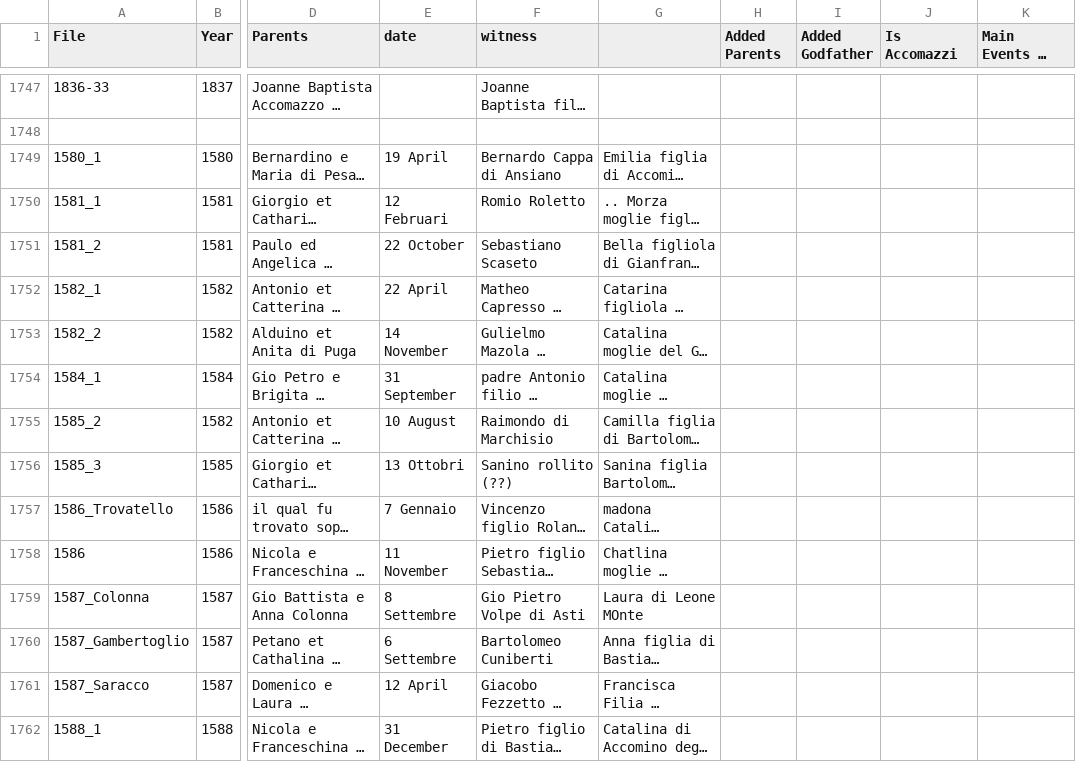
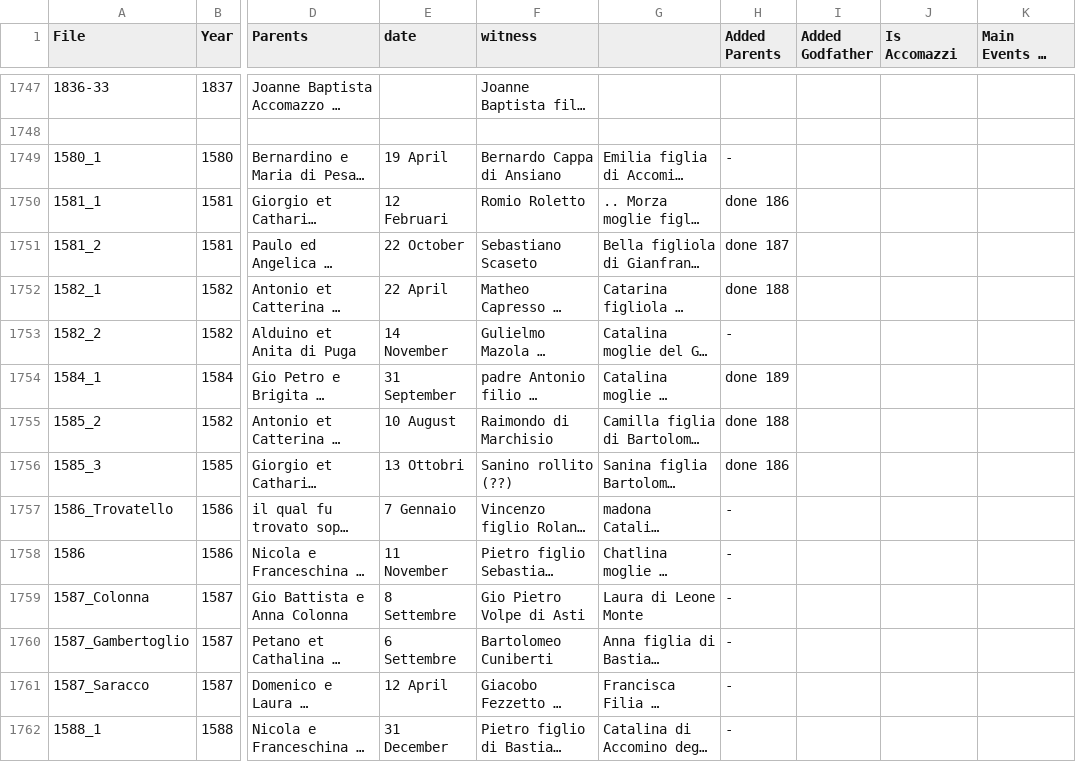
Before and after one commit to VittorioAccomazzi/Accomazzo, a CSV file: Data/latin - birth.csv, drawn as a sheet; only a part is shown, gaps mark what is left out; long unchanged cells end in …; the diff covers the shown part only; the diff names each change by its address in the sheet, - before the commit and + after, or states it on an @@ line.

```diff
--- a/Data/latin - birth.csv
+++ b/Data/latin - birth.csv
-H1749 (Added Parents): (empty)
+H1749 (Added Parents): -
-H1750 (Added Parents): (empty)
+H1750 (Added Parents): done 186
-H1751 (Added Parents): (empty)
+H1751 (Added Parents): done 187
-H1752 (Added Parents): (empty)
+H1752 (Added Parents): done 188
-H1753 (Added Parents): (empty)
+H1753 (Added Parents): -
-H1754 (Added Parents): (empty)
+H1754 (Added Parents): done 189
-H1755 (Added Parents): (empty)
+H1755 (Added Parents): done 188
-H1756 (Added Parents): (empty)
+H1756 (Added Parents): done 186
-H1757:H1762 (Added Parents): (empty)
+H1757:H1762 (Added Parents): -
-G1759: Laura di Leone MOnte
+G1759: Laura di Leone Monte
```
Also changed, not shown: 67 edited cells elsewhere in this file, Data/Death - Data.csv, Data/GENEALOGIA - Birth.csv.
